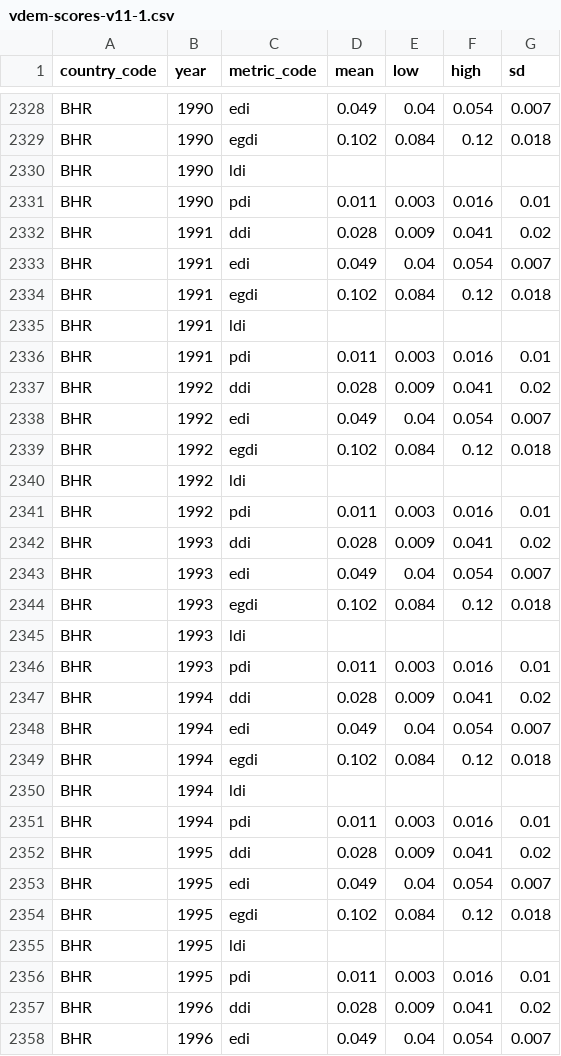
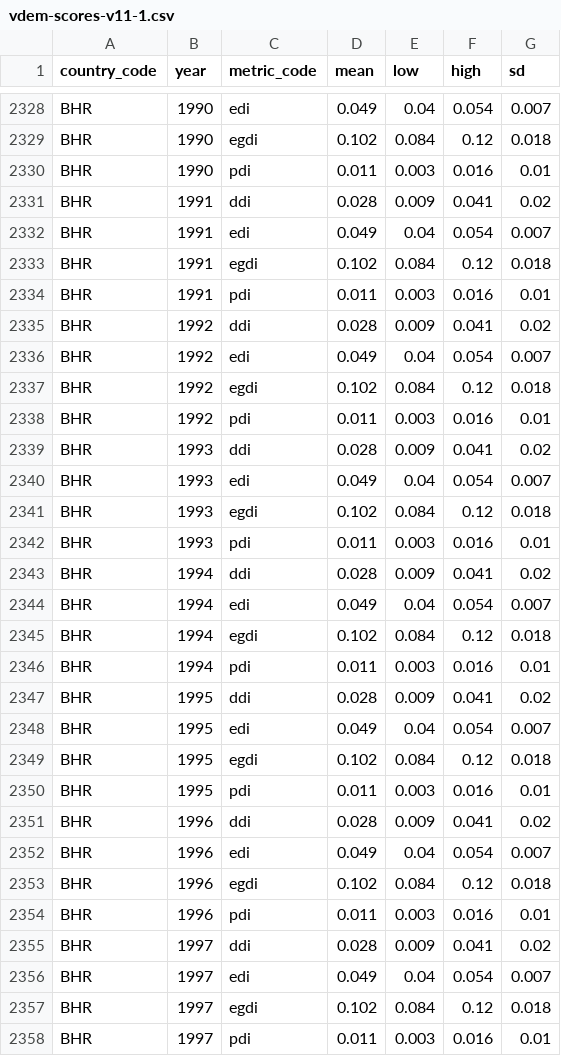
Before and after one commit to dumparkltd/state-of-the-world-data, a CSV file: data/vdem-scores-v11-1.csv, drawn as a sheet; only a part is shown, gaps mark what is left out; the shorter side is filled out with more unchanged rows; the diff covers the shown part only; the diff names each change by its address in the sheet, - before the commit and + after, or states it on an @@ line.

```diff
--- a/data/vdem-scores-v11-1.csv
+++ b/data/vdem-scores-v11-1.csv
-row 2330: BHR | 1990 | ldi
-row 2335: BHR | 1991 | ldi
-row 2340: BHR | 1992 | ldi
-row 2345: BHR | 1993 | ldi
-row 2350: BHR | 1994 | ldi
-row 2355: BHR | 1995 | ldi
```
Also changed, not shown: 58 removed rows elsewhere in this file.
